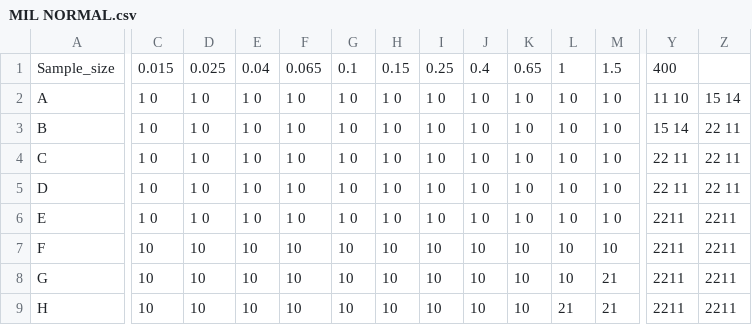
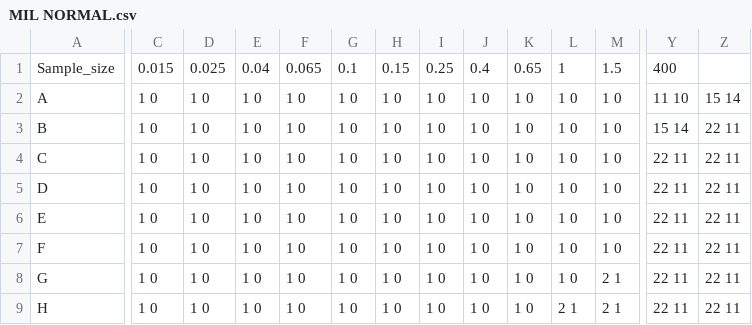
Before and after one commit to SebasCruzado/CSVs, a CSV file: MIL NORMAL.csv, drawn as a sheet; only a part is shown, gaps mark what is left out; the diff covers the shown part only; the diff names each change by its address in the sheet, - before the commit and + after, or states it on an @@ line.

Commit message:
Update MIL NORMAL.csv

```diff
--- a/MIL NORMAL.csv
+++ b/MIL NORMAL.csv
-Y6:Y9: 2211
+Y6:Y9: 22 11
-Z6:Z9: 2211
+Z6:Z9: 22 11
-C7:C9: 10
+C7:C9: 1 0
-D7:D9: 10
+D7:D9: 1 0
-E7:E9: 10
+E7:E9: 1 0
-F7:F9: 10
+F7:F9: 1 0
-G7:G9: 10
+G7:G9: 1 0
-H7:H9: 10
+H7:H9: 1 0
-I7:I9: 10
+I7:I9: 1 0
-J7:J9: 10
+J7:J9: 1 0
-K7:K9: 10
+K7:K9: 1 0
-L7:L8: 10
+L7:L8: 1 0
-M7: 10
+M7: 1 0
-M8:M9: 21
+M8:M9: 2 1
-L9: 21
+L9: 2 1
```
Also changed, not shown: 43 edited cells elsewhere in this file.
